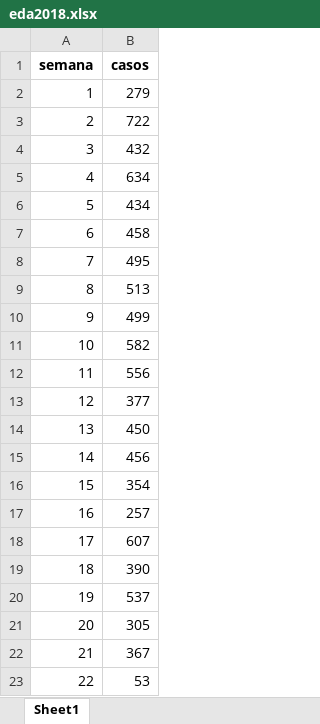
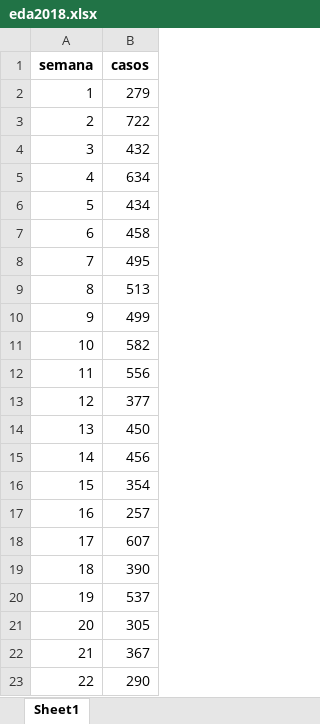
Before and after one commit to sivigilaper/Boletin_epi, an Excel workbook: Boletin_ Epi_Pereira/Datos/eda2018.xlsx, sheet Sheet1, drawn as a sheet; values as stored, in another font and other column widths than the file's, no borders; the diff names each change by its address in the sheet, - before the commit and + after, or states it on an @@ line.

```diff
--- a/Boletin_ Epi_Pereira/Datos/eda2018.xlsx (sheet Sheet1)
+++ b/Boletin_ Epi_Pereira/Datos/eda2018.xlsx (sheet Sheet1)
-B23 (casos): 53
+B23 (casos): 290
```
Also changed, not shown: Boletin_ Epi_Pereira/Datos/poisson.xlsx, Boletin_ Epi_Pereira/Datos/revision_IRAExt_semanal.xlsx, 8 other files.
